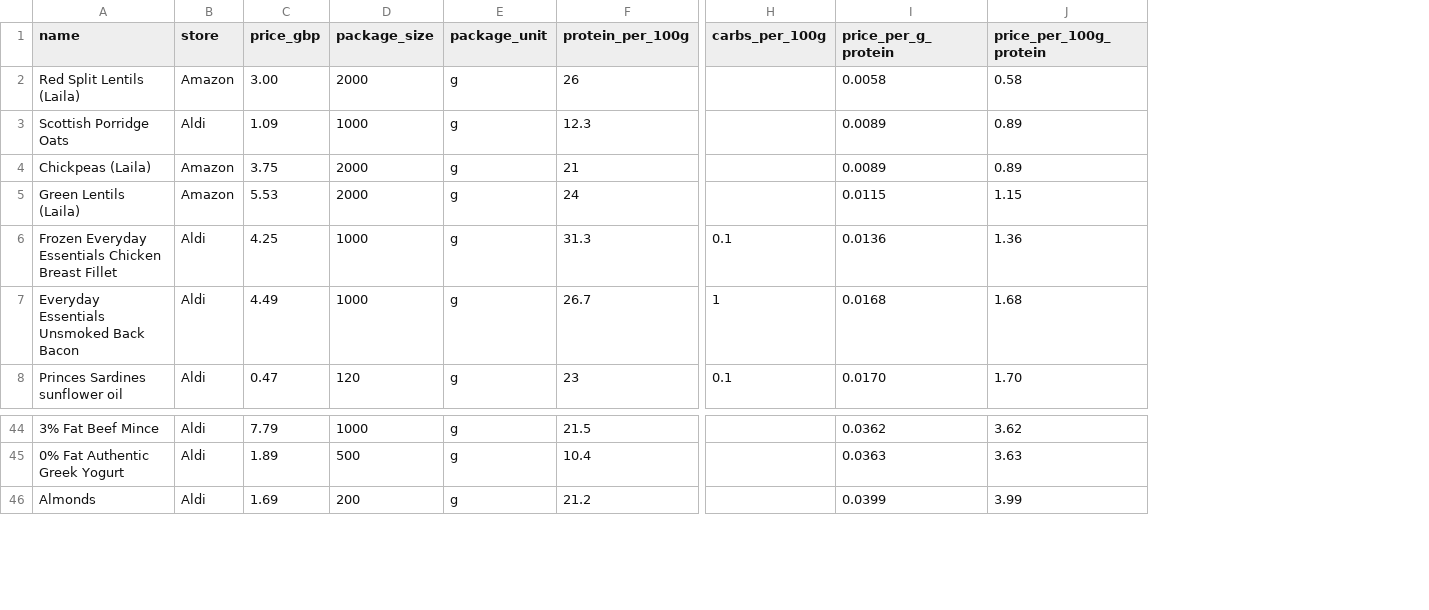
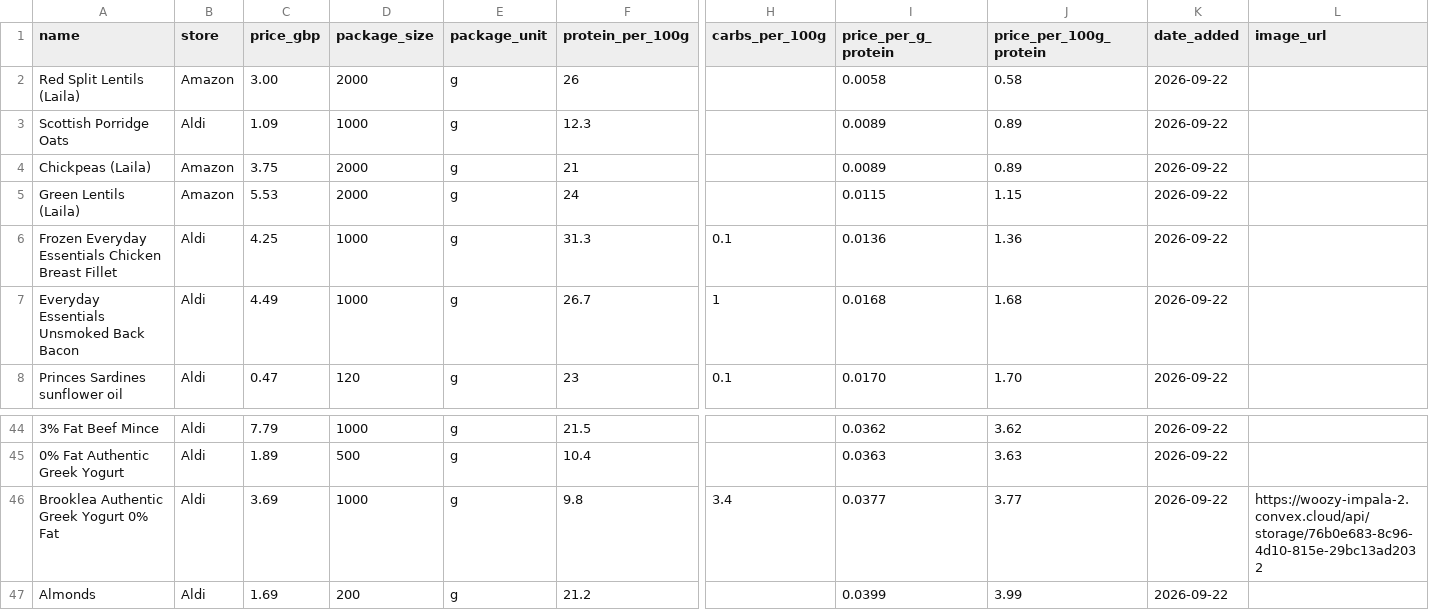
Before and after one commit to JorgeMenaDev/protein-per-pound, a CSV file: data/protein-sources.csv, drawn as a sheet; only a part is shown, gaps mark what is left out; rows hold the shown columns only; the diff names each change by its address in the sheet, - before the commit and + after, or states it on an @@ line.

Commit message:
data: Aldi shop 2026-09-22, date_added and image_url columns
Add date_added and image_url to the schema, backfill the 53 legacy rows
with 2026-09-22, and add Brooklea Authentic Greek Yogurt 0% Fat from
Jorge's shelf photos. The viewer shows a photo thumbnail that opens full
screen.

```diff
--- a/data/protein-sources.csv
+++ b/data/protein-sources.csv
+column K (date_added), rows 2-8: all 2026-09-22; rows 44-45: 2026-09-22 | 2026-09-22; row 47: 2026-09-22
+column L (image_url), empty
+row 46: Brooklea Authentic Greek Yogurt 0% Fat | Aldi | 3.69 | 1000 | g | 9.8 | 3.4 | 0.0377 | 3.77 | 2026-09-22 | https://woozy-impala-2.convex.cloud/api/storage/76b0e683-8c96-4d10-815e-29bc13ad2032
```
Also changed, not shown: 4 other files.
